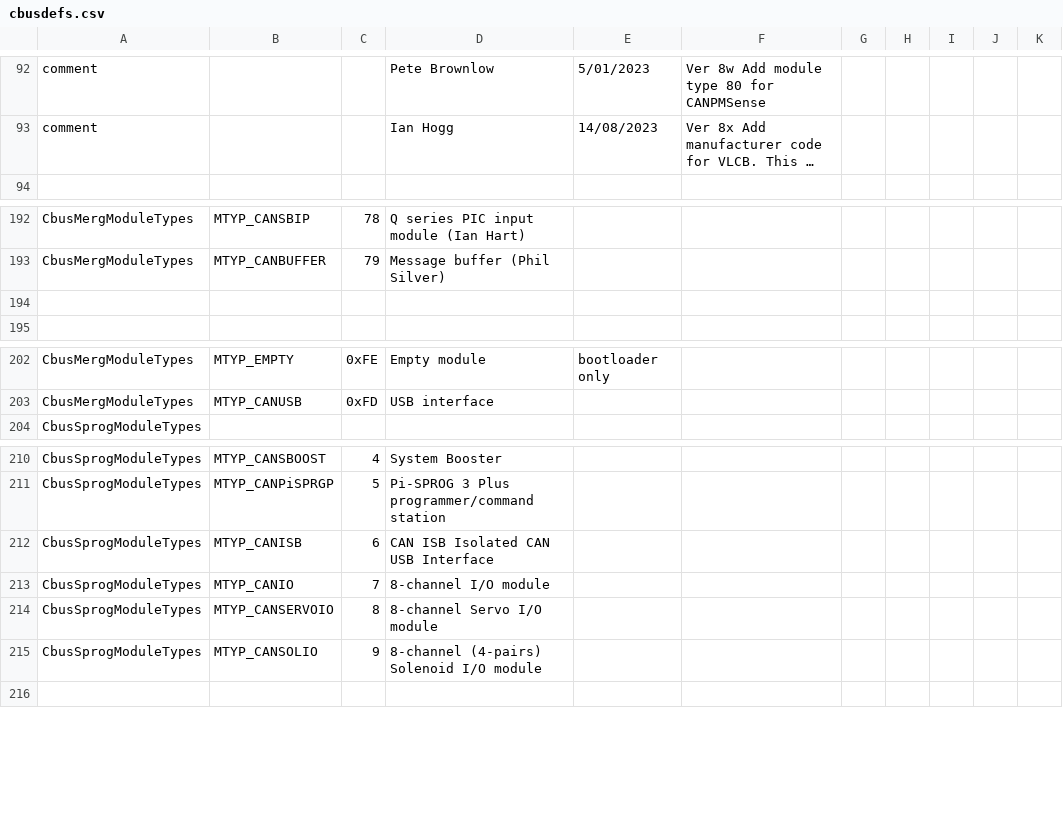
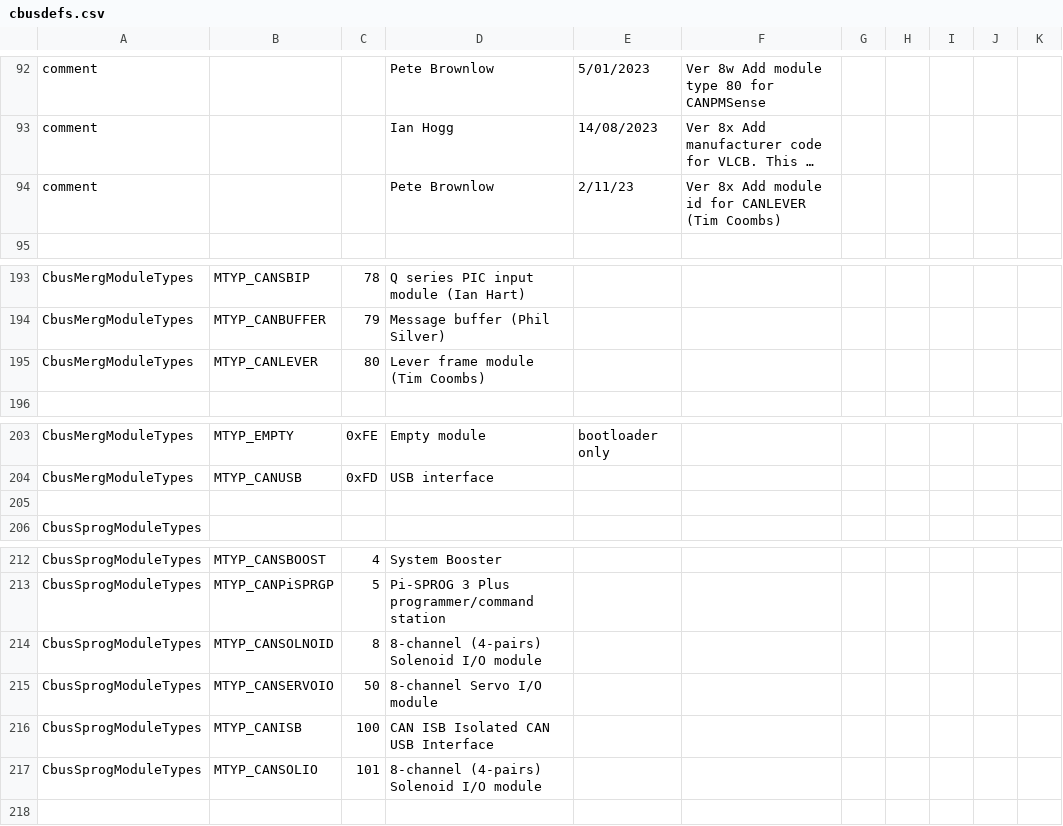
Before and after one commit to MERG-DEV/cbusdefs, a CSV file: cbusdefs.csv, drawn as a sheet; only a part is shown, gaps mark what is left out; long unchanged cells end in …; removed rows and columns are numbered as before the commit, all else as after; the diff names each change by its address in the sheet, - before the commit and + after, or states it on an @@ line.

Commit message:
Updates to module types
Added CANLEVER, update SPROG module types, just CSV file edited, language files not yet generated

```diff
--- a/cbusdefs.csv
+++ b/cbusdefs.csv
+row 94: comment |  |  | Pete Brownlow | 2/11/23 | Ver 8x Add module id for CANLEVER (Tim Coombs)
-row 195: (empty)
+row 195: CbusMergModuleTypes | MTYP_CANLEVER | 80 | Lever frame module (Tim Coombs)
+row 205: (empty)
-row 212: CbusSprogModuleTypes | MTYP_CANISB | 6 | CAN ISB Isolated CAN USB Interface
-B214: MTYP_CANIO
+B214: MTYP_CANSOLNOID
-C214: 7
+C214: 8
-D214: 8-channel I/O module
+D214: 8-channel (4-pairs) Solenoid I/O module
-C215: 8
+C215: 50
+row 216: CbusSprogModuleTypes | MTYP_CANISB | 100 | CAN ISB Isolated CAN USB Interface
-C217: 9
+C217: 101
```
Also changed, not shown: 1 other file.
